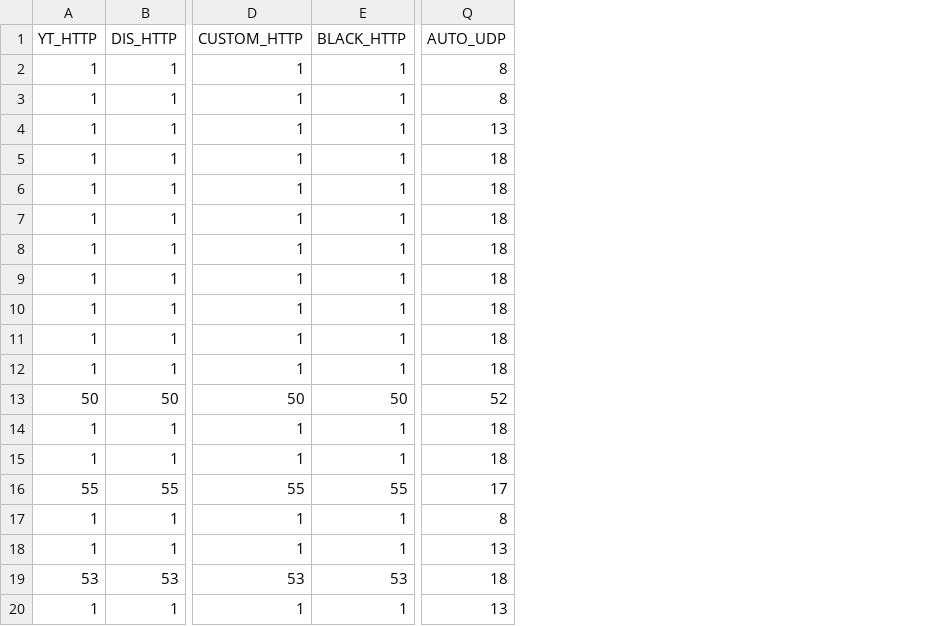
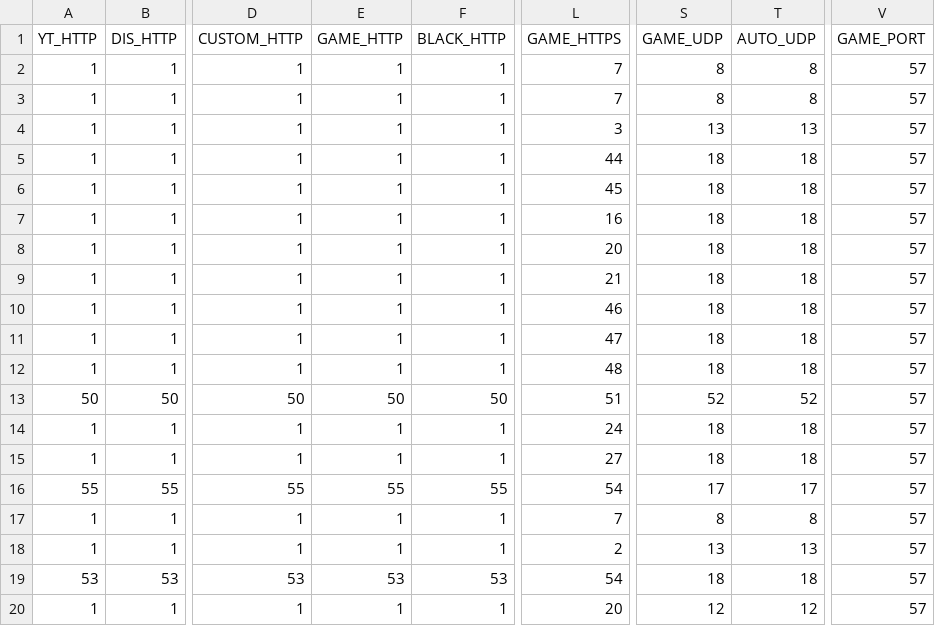
Before and after one commit to kodx/zapret-winws-kodx, a CSV file: config/variants.csv, drawn as a sheet; only a part is shown, gaps mark what is left out; addresses are those after the commit; the diff names each change by its address in the sheet, - before the commit and + after, or states it on an @@ line.

Commit message:
fix(variants): add game ipset, list and game variant

```diff
--- a/config/variants.csv
+++ b/config/variants.csv
+column E (GAME_HTTP), rows 2-20: 1 | 1 | 1 | 1 | 1 | 1 | 1 | 1 | 1 | 1 | 1 | 50 | 1 | 1 | 55 | 1 | 1 | 53 | 1
+column L (GAME_HTTPS), rows 2-20: 7 | 7 | 3 | 44 | 45 | 16 | 20 | 21 | 46 | 47 | 48 | 51 | 24 | 27 | 54 | 7 | 2 | 54 | 20
+column S (GAME_UDP), rows 2-20: 8 | 8 | 13 | 18 | 18 | 18 | 18 | 18 | 18 | 18 | 18 | 52 | 18 | 18 | 17 | 8 | 13 | 18 | 12
+column V (GAME_PORT), rows 2-20: all 57
-T20 (AUTO_UDP): 13
+T20 (AUTO_UDP): 12
```
Also changed, not shown: 6 other files.
